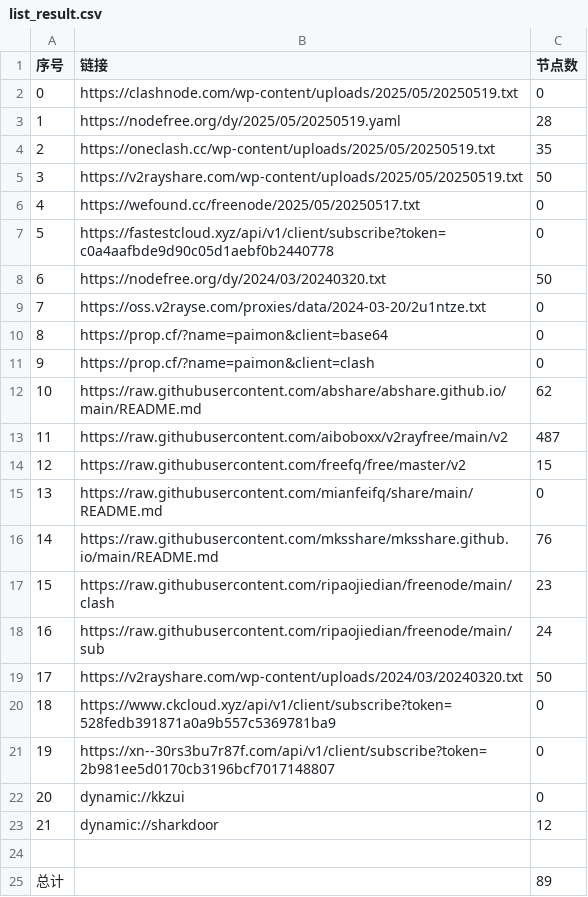
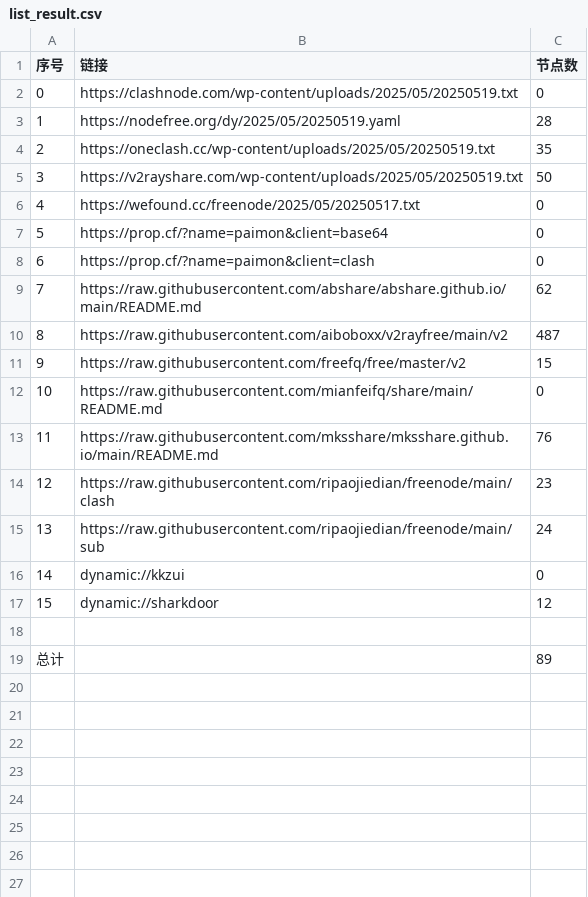
Before and after one commit to chengzhiming/AutoMergePublicNodes, a CSV file: list_result.csv, drawn as a sheet; removed rows and columns are numbered as before the commit, all else as after; the diff names each change by its address in the sheet, - before the commit and + after, or states it on an @@ line.

```diff
--- a/list_result.csv
+++ b/list_result.csv
-row 7: 5 | https://fastestcloud.xyz/api/v1/client/subscribe?token=c0a4aafbde9d90c05d1aebf0b2440778 | 0
-row 8: 6 | https://nodefree.org/dy/2024/03/20240320.txt | 50
-row 9: 7 | https://oss.v2rayse.com/proxies/data/2024-03-20/2u1ntze.txt | 0
@@ column A (序号) renumbered between rows 7 and 17 @@
-row 19: 17 | https://v2rayshare.com/wp-content/uploads/2024/03/20240320.txt | 50
-row 20: 18 | https://www.ckcloud.xyz/api/v1/client/subscribe?token=528fedb391871a0a9b557c5369781ba9 | 0
-row 21: 19 | https://xn--30rs3bu7r87f.com/api/v1/client/subscribe?token=2b981ee5d0170cb3196bcf7017148807 | 0
```
Also changed, not shown: 11 other files.
